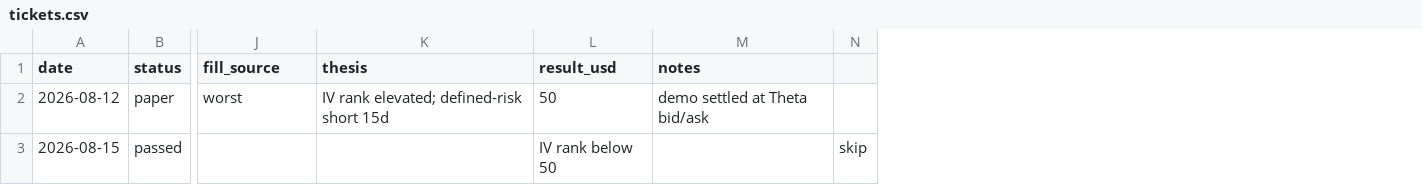
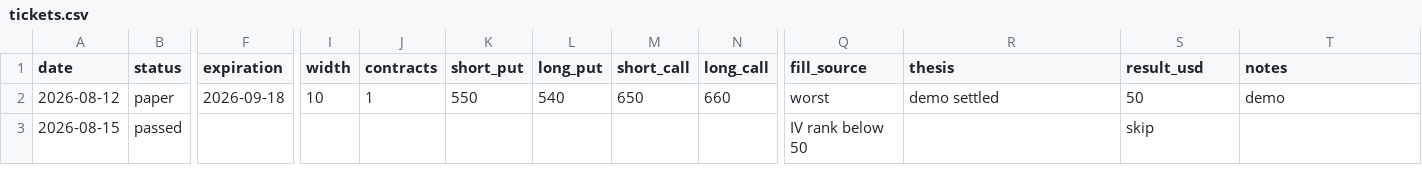
Before and after one commit to wyattmac/sample-project, a CSV file: journal/examples/tickets.csv, drawn as a sheet; only a part is shown, gaps mark what is left out; removed rows and columns are numbered as before the commit, all else as after; the diff names each change by its address in the sheet, - before the commit and + after, or states it on an @@ line.

```diff
--- a/journal/examples/tickets.csv
+++ b/journal/examples/tickets.csv
+column F (expiration), row 2: 2026-09-18
+column I (width), row 2: 10
+column J (contracts), row 2: 1
+column K (short_put), row 2: 550
+column L (long_put), row 2: 540
+column M (short_call), row 2: 650
+column N (long_call), row 2: 660
-column N, row 3: skip
-R2 (thesis): IV rank elevated; defined-risk short 15d
+R2 (thesis): demo settled
-T2 (notes): demo settled at Theta bid/ask
+T2 (notes): demo
-Q3 (fill_source): (empty)
+Q3 (fill_source): IV rank below 50
-S3 (result_usd): IV rank below 50
+S3 (result_usd): skip
```
Also changed, not shown: 12 other files.
